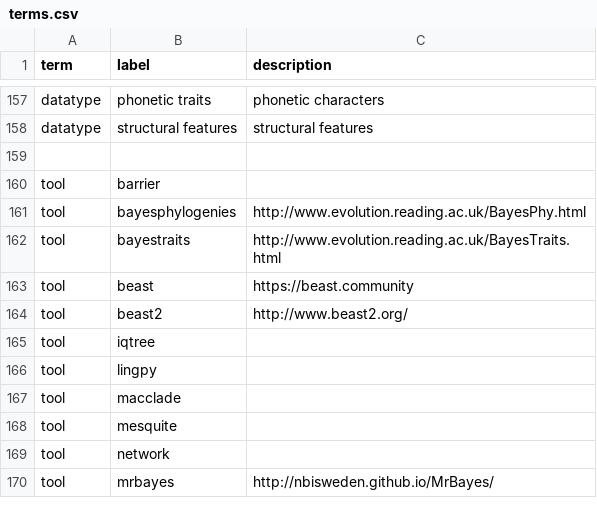
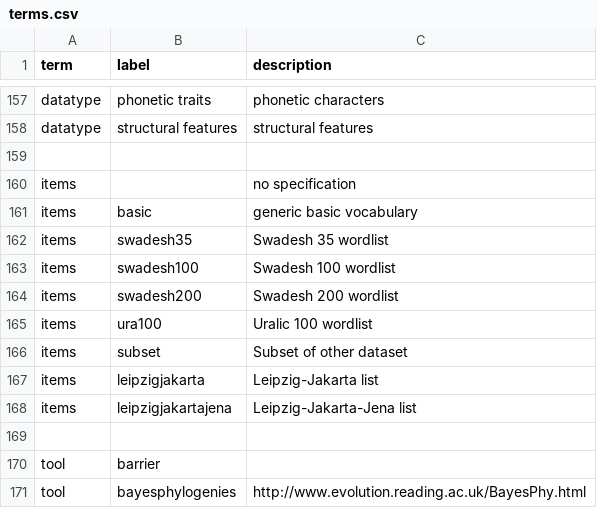
Before and after one commit to SimonGreenhill/LangPhyDB, a CSV file: terms.csv, drawn as a sheet; only a part is shown, gaps mark what is left out; the shorter side is filled out with more unchanged rows.

```diff
--- a/terms.csv
+++ b/terms.csv
@@ -159,2 +159,12 @@ datatype,structural features,structural features
 
+items,,no specification
+items,basic,generic basic vocabulary
+items,swadesh35,Swadesh 35 wordlist
+items,swadesh100,Swadesh 100 wordlist
+items,swadesh200,Swadesh 200 wordlist
+items,ura100,Uralic 100 wordlist
+items,subset,Subset of other dataset
+items,leipzigjakarta,Leipzig-Jakarta list
+items,leipzigjakartajena,Leipzig-Jakarta-Jena list
+
 tool,barrier
```
Also changed, not shown: 49 other files.
